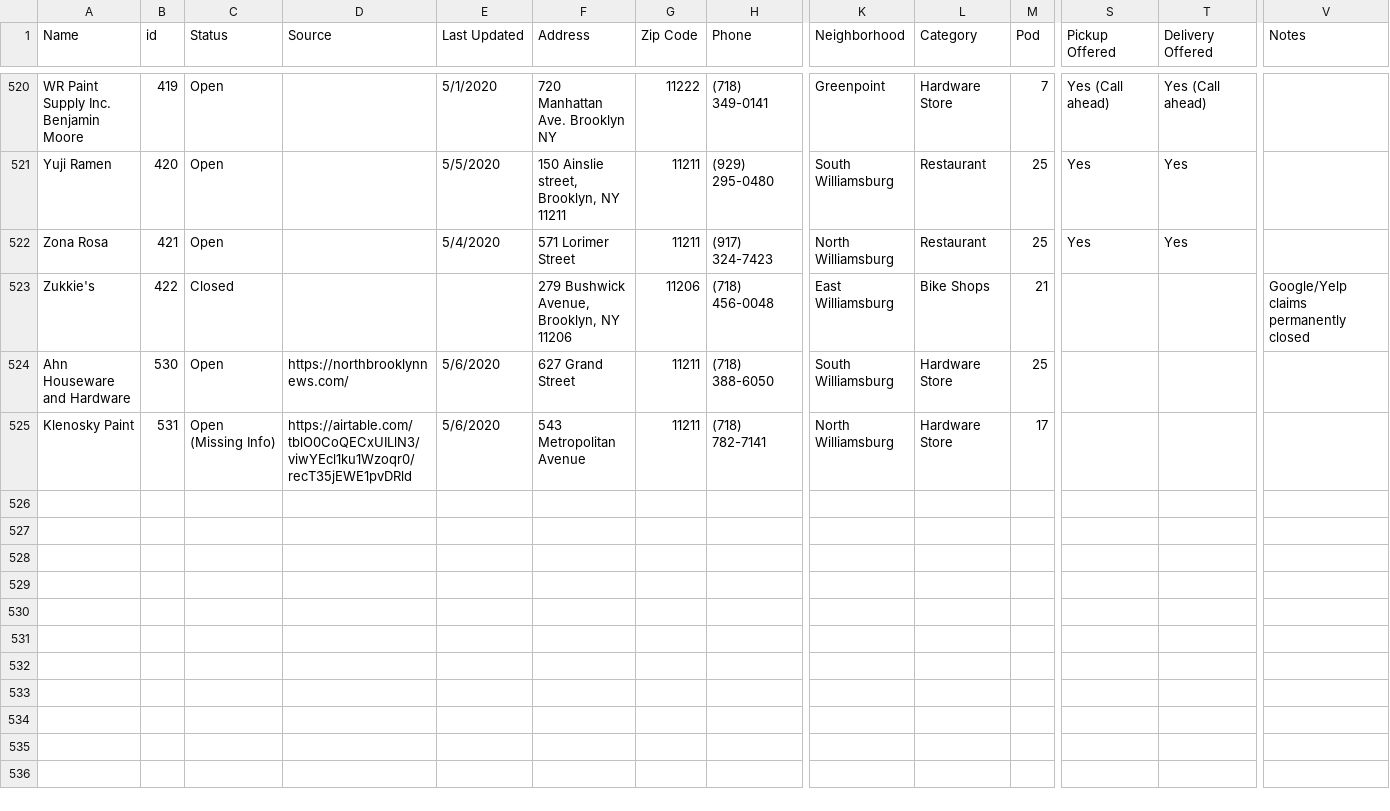
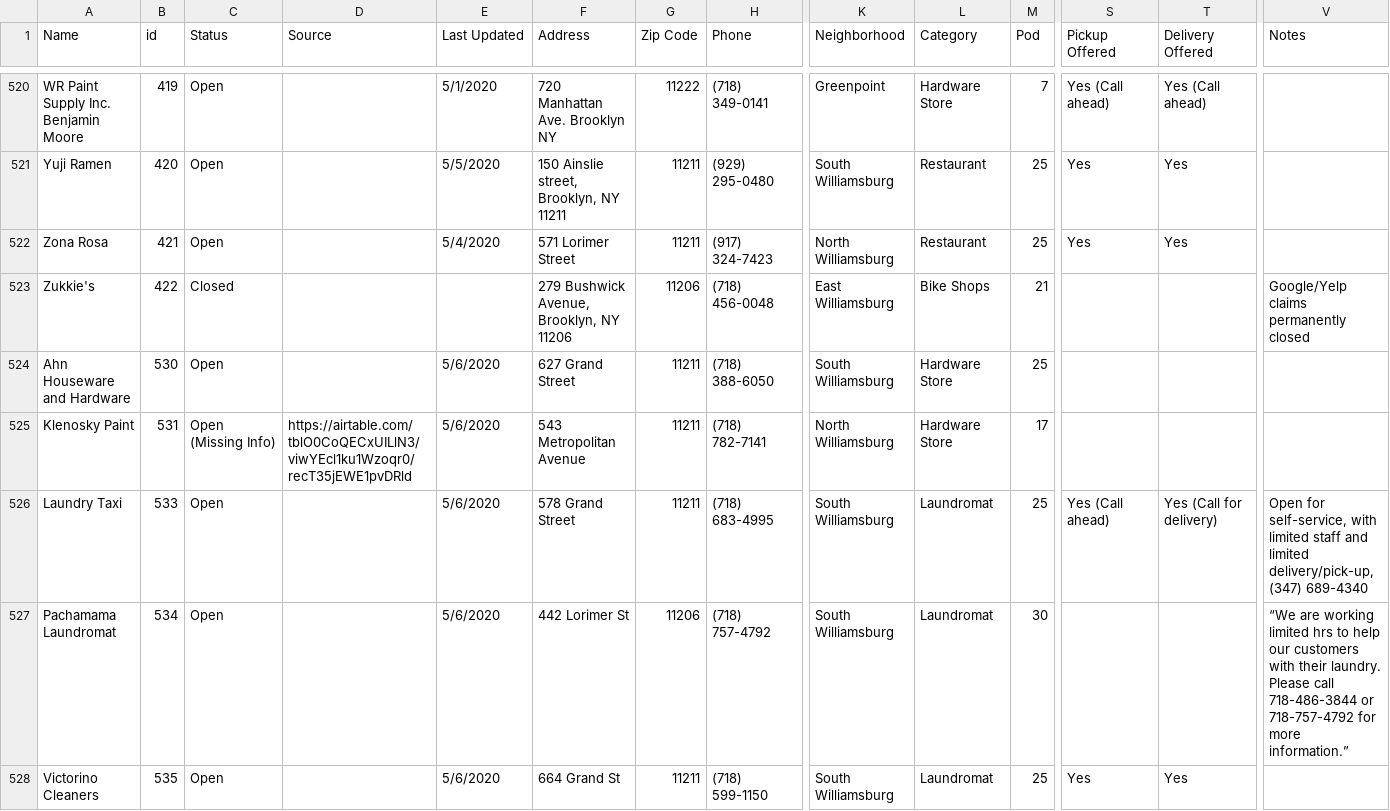
Before and after one commit to yizongk/whats-open-north-brooklyn, a CSV file: data/all.csv, drawn as a sheet; only a part is shown, gaps mark what is left out; rows hold the shown columns only; the diff names each change by its address in the sheet, - before the commit and + after, or states it on an @@ line.

Commit message:
Update Airtable

```diff
--- a/data/all.csv
+++ b/data/all.csv
-D524 (Source): https://northbrooklynnews.com/
+D524 (Source): (empty)
+row 526: Laundry Taxi | 533 | Open |  | 5/6/2020 | 578 Grand Street | 11211 | (718) 683-4995 | South Williamsburg | Laundromat | 25 | Yes (Call ahead) | Yes (Call for delivery) | Open for self-service, with limited staff and limited delivery/pick-up, (347) 689-4340
+row 527: Pachamama Laundromat | 534 | Open |  | 5/6/2020 | 442 Lorimer St | 11206 | (718) 757-4792 | South Williamsburg | Laundromat | 30 |  |  | “We are working limited hrs to help our customers with their laundry. Please call 718-486-3844 or 718-757-4792 for more information.”
+row 528: Victorino Cleaners | 535 | Open |  | 5/6/2020 | 664 Grand St | 11211 | (718) 599-1150 | South Williamsburg | Laundromat | 25 | Yes | Yes
```
